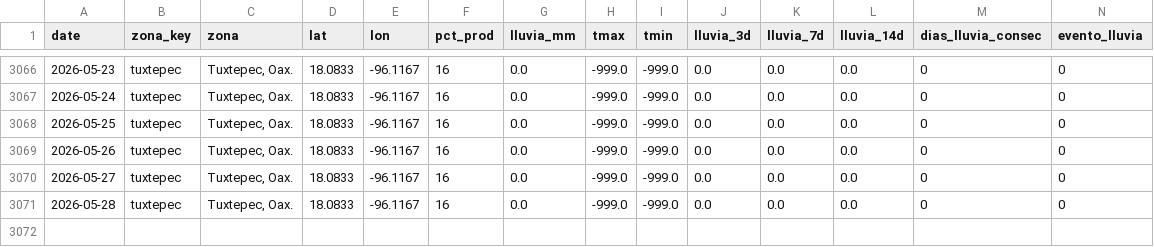
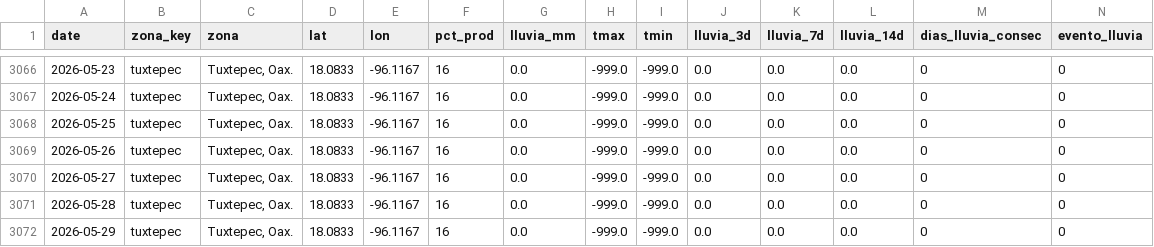
Before and after one commit to savic14/lime_intel, a CSV file: data/processed/lluvia_tuxtepec.csv, drawn as a sheet; only a part is shown, gaps mark what is left out.

```diff
--- a/data/processed/lluvia_tuxtepec.csv
+++ b/data/processed/lluvia_tuxtepec.csv
@@ -3071 +3071,2 @@ date,zona_key,zona,lat,lon,pct_prod,lluvia_mm,tmax,tmin,lluvia_3d,lluvia_7d,lluv
 2026-05-28,tuxtepec,"Tuxtepec, Oax.",18.0833,-96.1167,16,0.0,-999.0,-999.0,0.0,0.0,0.0,0,0
+2026-05-29,tuxtepec,"Tuxtepec, Oax.",18.0833,-96.1167,16,0.0,-999.0,-999.0,0.0,0.0,0.0,0,0
```
Also changed, not shown: data/processed/lluvia_mtt.csv, data/processed/lluvia_tabasco.csv, 7 other files.
